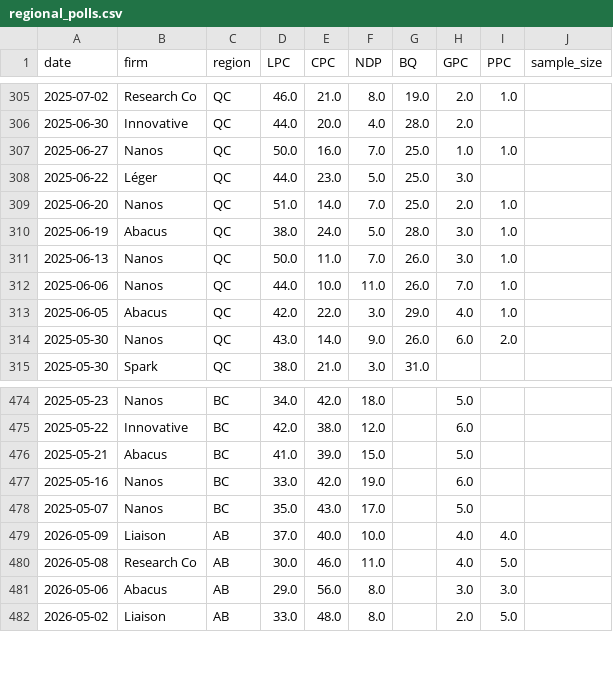
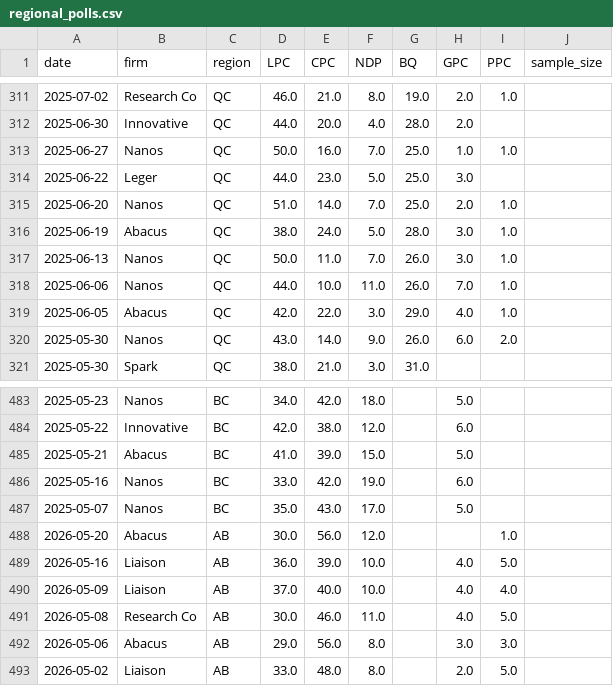
Before and after one commit to SpareRow/CdnPollingModel, a CSV file: regional_polls.csv, drawn as a sheet; only a part is shown, gaps mark what is left out; the diff covers the shown part only.

```diff
--- a/regional_polls.csv
+++ b/regional_polls.csv
@@ -307,3 +313,3 @@ date,firm,region,LPC,CPC,NDP,BQ,GPC,PPC,sample_size
 2025-06-27,Nanos,QC,50.0,16.0,7.0,25.0,1.0,1.0,
-2025-06-22,Léger,QC,44.0,23.0,5.0,25.0,3.0,,
+2025-06-22,Leger,QC,44.0,23.0,5.0,25.0,3.0,,
 2025-06-20,Nanos,QC,51.0,14.0,7.0,25.0,2.0,1.0,
@@ -478,2 +487,4 @@ date,firm,region,LPC,CPC,NDP,BQ,GPC,PPC,sample_size
 2025-05-07,Nanos,BC,35.0,43.0,17.0,,5.0,,
+2026-05-20,Abacus,AB,30.0,56.0,12.0,,,1.0,
+2026-05-16,Liaison,AB,36.0,39.0,10.0,,4.0,5.0,
 2026-05-09,Liaison,AB,37.0,40.0,10.0,,4.0,4.0,
```
Also changed, not shown: 14 added rows elsewhere in this file, polling_average.csv, raw_polls.csv, 10 other files.
